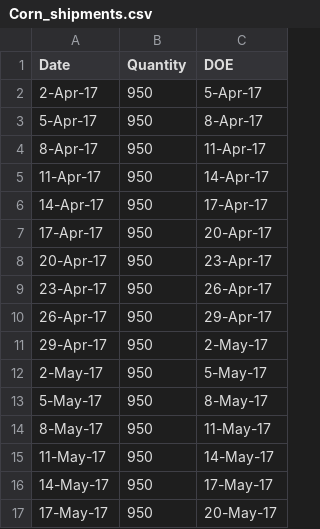
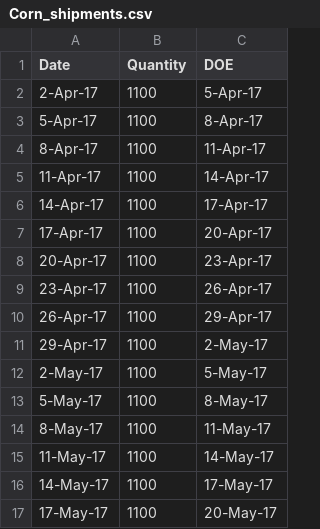
Before and after one commit to lhhong/crumbs, a CSV file: mock_data/spreadsheets/Corn_shipments.csv, drawn as a sheet.

```diff
--- a/mock_data/spreadsheets/Corn_shipments.csv
+++ b/mock_data/spreadsheets/Corn_shipments.csv
@@ -1,17 +1,17 @@
 Date,Quantity,DOE
-2-Apr-17,950,5-Apr-17
-5-Apr-17,950,8-Apr-17
-8-Apr-17,950,11-Apr-17
-11-Apr-17,950,14-Apr-17
-14-Apr-17,950,17-Apr-17
-17-Apr-17,950,20-Apr-17
-20-Apr-17,950,23-Apr-17
-23-Apr-17,950,26-Apr-17
-26-Apr-17,950,29-Apr-17
-29-Apr-17,950,2-May-17
-2-May-17,950,5-May-17
-5-May-17,950,8-May-17
-8-May-17,950,11-May-17
-11-May-17,950,14-May-17
-14-May-17,950,17-May-17
-17-May-17,950,20-May-17
+2-Apr-17,1100,5-Apr-17
+5-Apr-17,1100,8-Apr-17
+8-Apr-17,1100,11-Apr-17
+11-Apr-17,1100,14-Apr-17
+14-Apr-17,1100,17-Apr-17
+17-Apr-17,1100,20-Apr-17
+20-Apr-17,1100,23-Apr-17
+23-Apr-17,1100,26-Apr-17
+26-Apr-17,1100,29-Apr-17
+29-Apr-17,1100,2-May-17
+2-May-17,1100,5-May-17
+5-May-17,1100,8-May-17
+8-May-17,1100,11-May-17
+11-May-17,1100,14-May-17
+14-May-17,1100,17-May-17
+17-May-17,1100,20-May-17
```
Also changed, not shown: mock_data/spreadsheets/Carrot_shipments.csv, mock_data/spreadsheets/Marigold Milk_shipments.csv, 5 other files.
